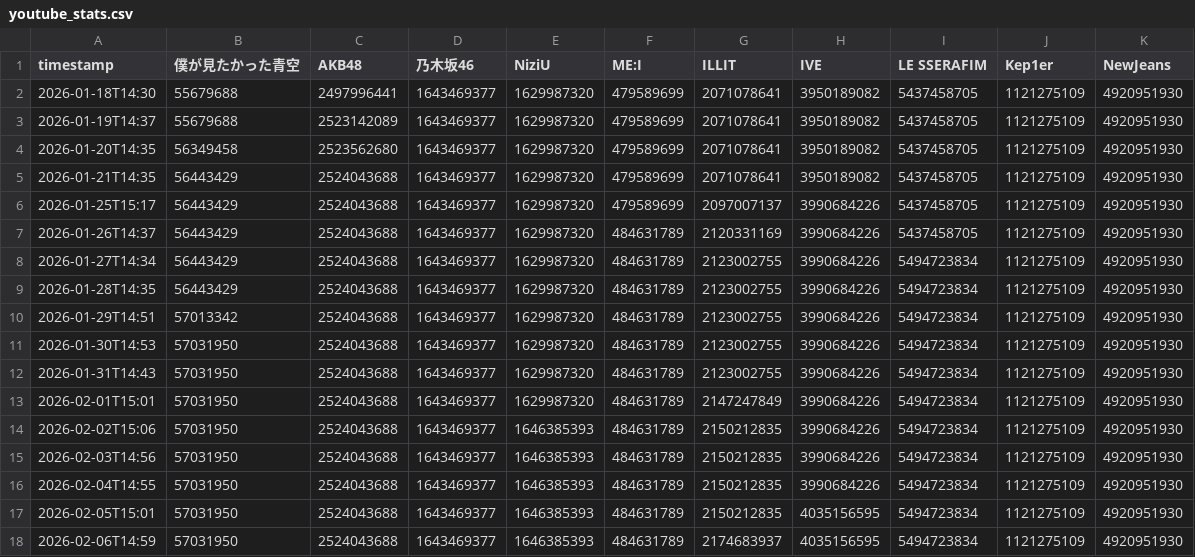
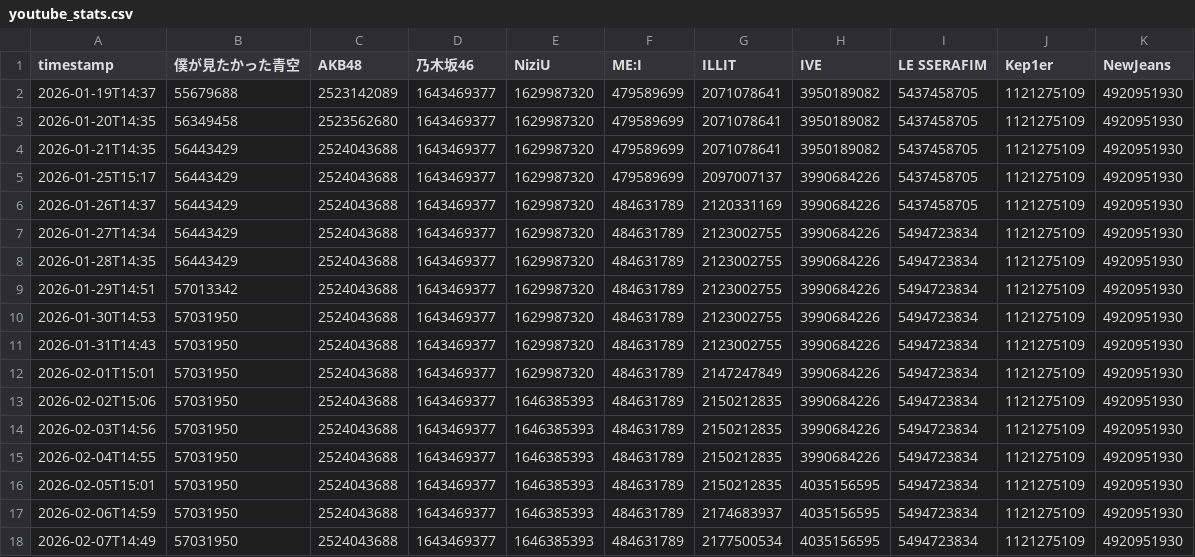
Before and after one commit to yuuki05182/youtube-diff-ranking, a CSV file: youtube_stats.csv, drawn as a sheet.

```diff
--- a/youtube_stats.csv
+++ b/youtube_stats.csv
@@ -1,3 +1,2 @@
 timestamp,僕が見たかった青空,AKB48,乃木坂46,NiziU,ME:I,ILLIT,IVE,LE SSERAFIM,Kep1er,NewJeans
-2026-01-18T14:30,55679688,2497996441,1643469377,1629987320,479589699,2071078641,3950189082,5437458705,1121275109,4920951930
 2026-01-19T14:37,55679688,2523142089,1643469377,1629987320,479589699,2071078641,3950189082,5437458705,1121275109,4920951930
@@ -18 +17,2 @@
 2026-02-06T14:59,57031950,2524043688,1643469377,1646385393,484631789,2174683937,4035156595,5494723834,1121275109,4920951930
+2026-02-07T14:49,57031950,2524043688,1643469377,1646385393,484631789,2177500534,4035156595,5494723834,1121275109,4920951930
```
Also changed, not shown: 1 other file.
